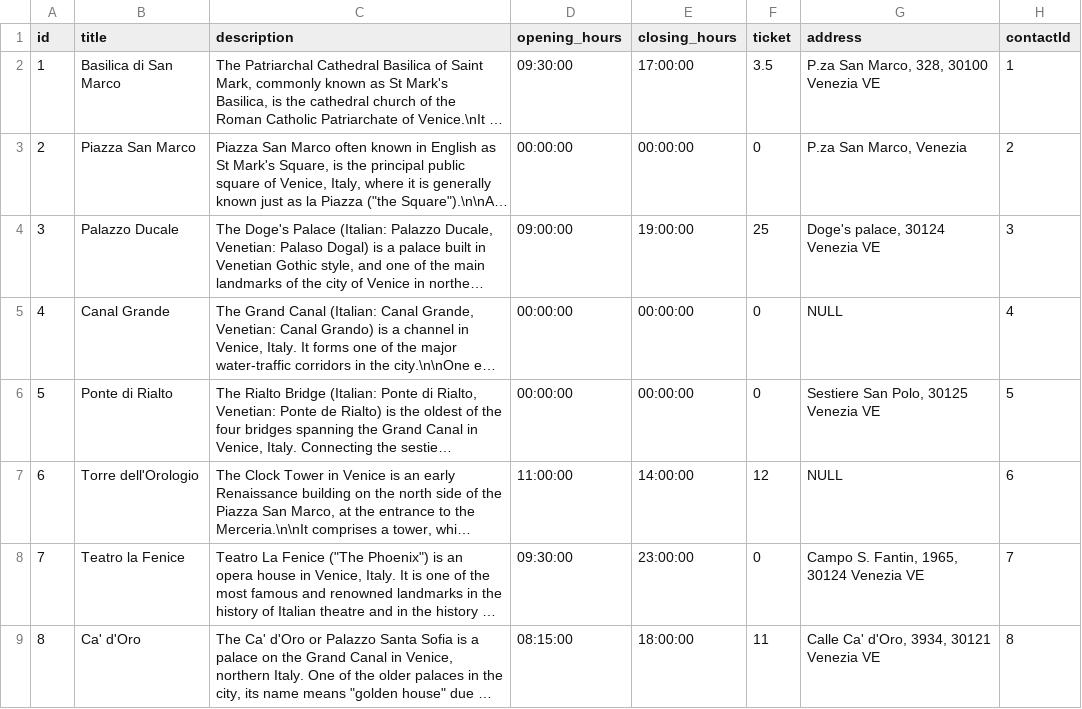
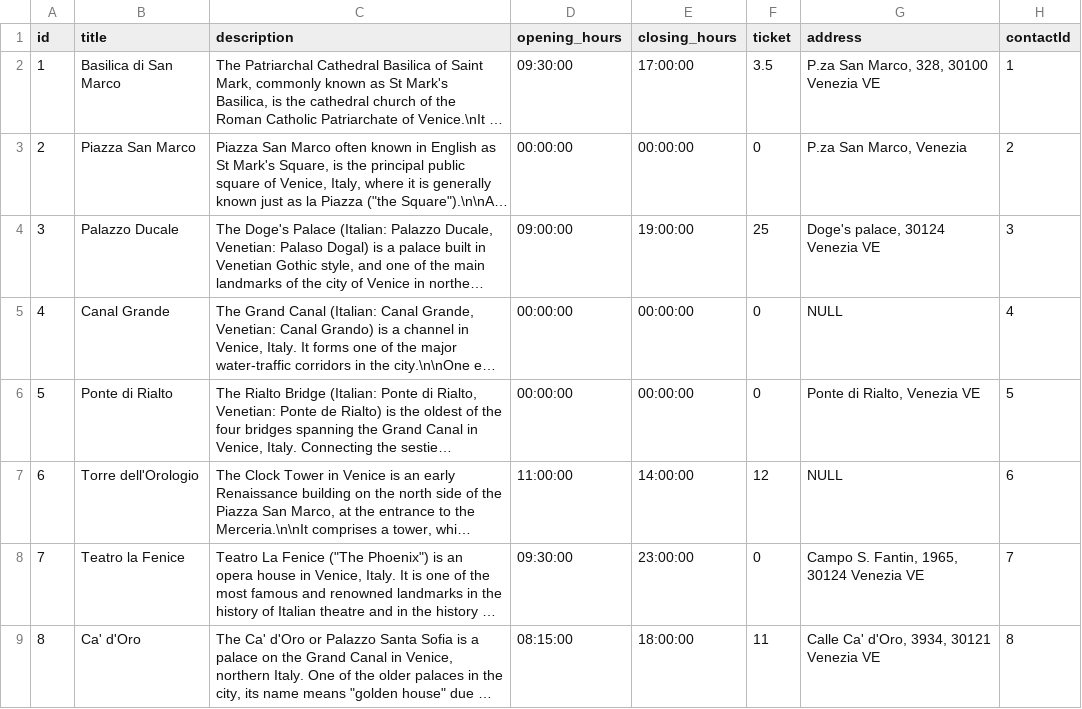
Before and after one commit to andreacerasani/HYP-project, a CSV file: src/assets/csv/pois.csv, drawn as a sheet; only a part is shown; long unchanged cells end in …; the diff names each change by its address in the sheet, - before the commit and + after, or states it on an @@ line.

```diff
--- a/src/assets/csv/pois.csv
+++ b/src/assets/csv/pois.csv
-G6 (address): Sestiere San Polo, 30125 Venezia VE
+G6 (address): Ponte di Rialto, Venezia VE
```
Also changed, not shown: 7 other files.
